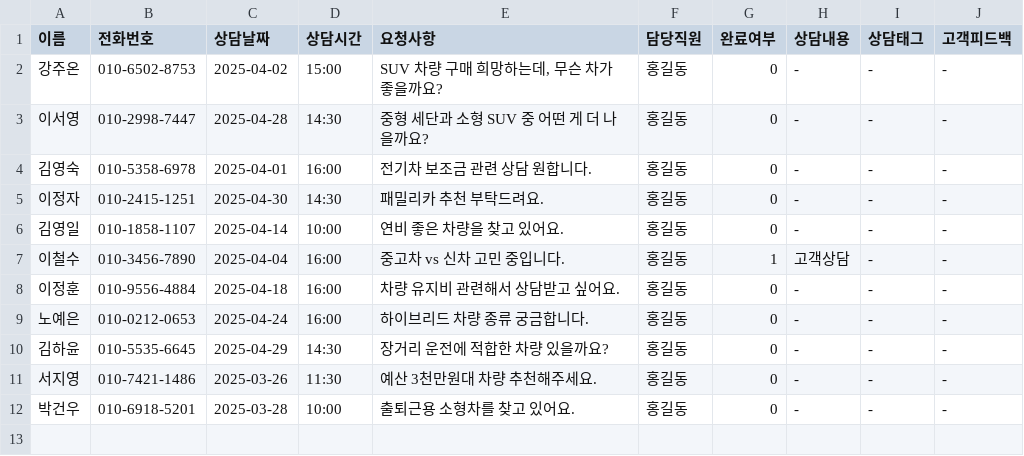
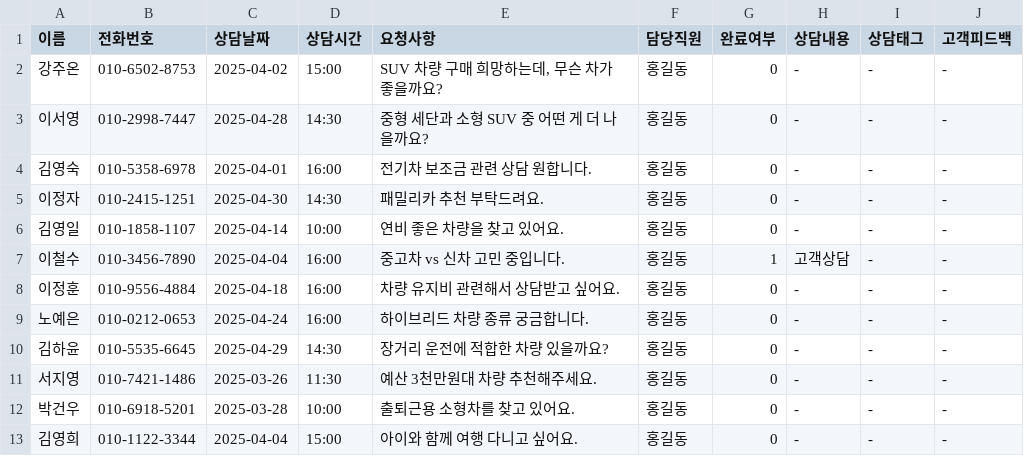
Before and after one commit to CodeWorks-hi/hyundai-crm-platform, a CSV file: data/consult_log.csv, drawn as a sheet; the diff names each change by its address in the sheet, - before the commit and + after, or states it on an @@ line.

```diff
--- a/data/consult_log.csv
+++ b/data/consult_log.csv
+row 13: 김영희 | 010-1122-3344 | 2025-04-04 | 15:00 | 아이와 함께 여행 다니고 싶어요. | 홍길동 | 0 | - | - | -
```
Also changed, not shown: data/customers.csv, data/hyundae_car_list.csv, 1 other file.
